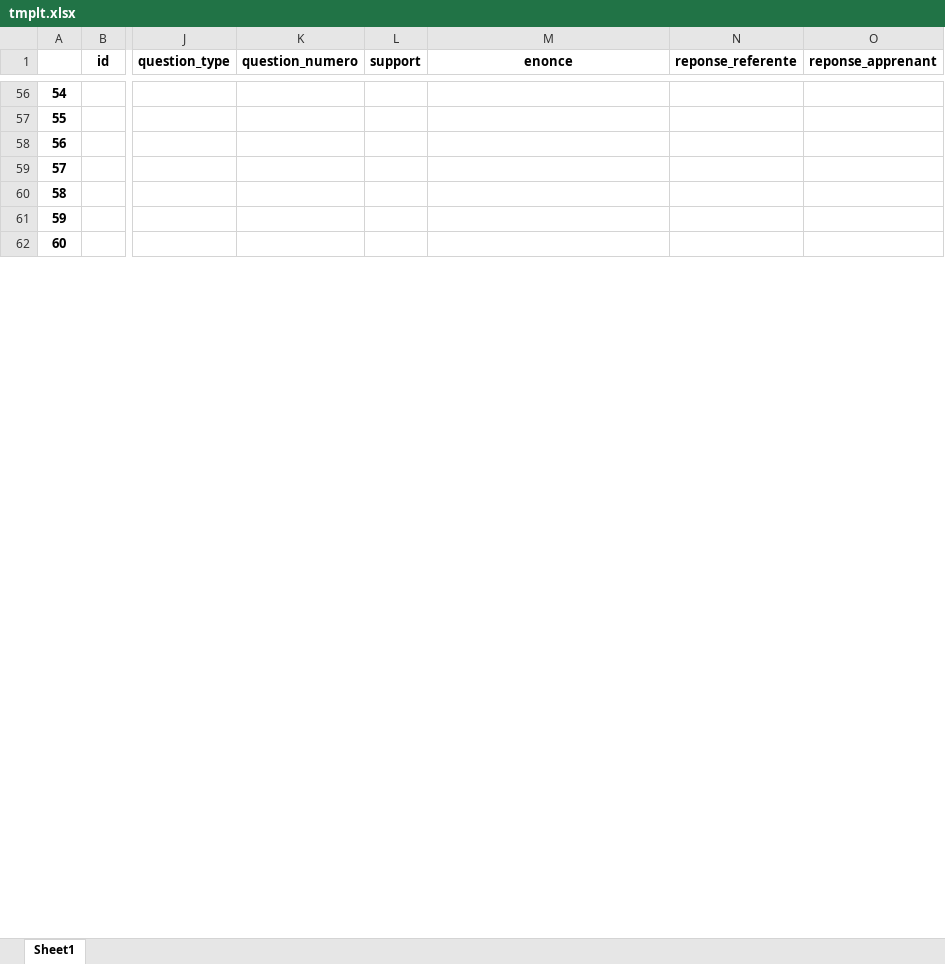
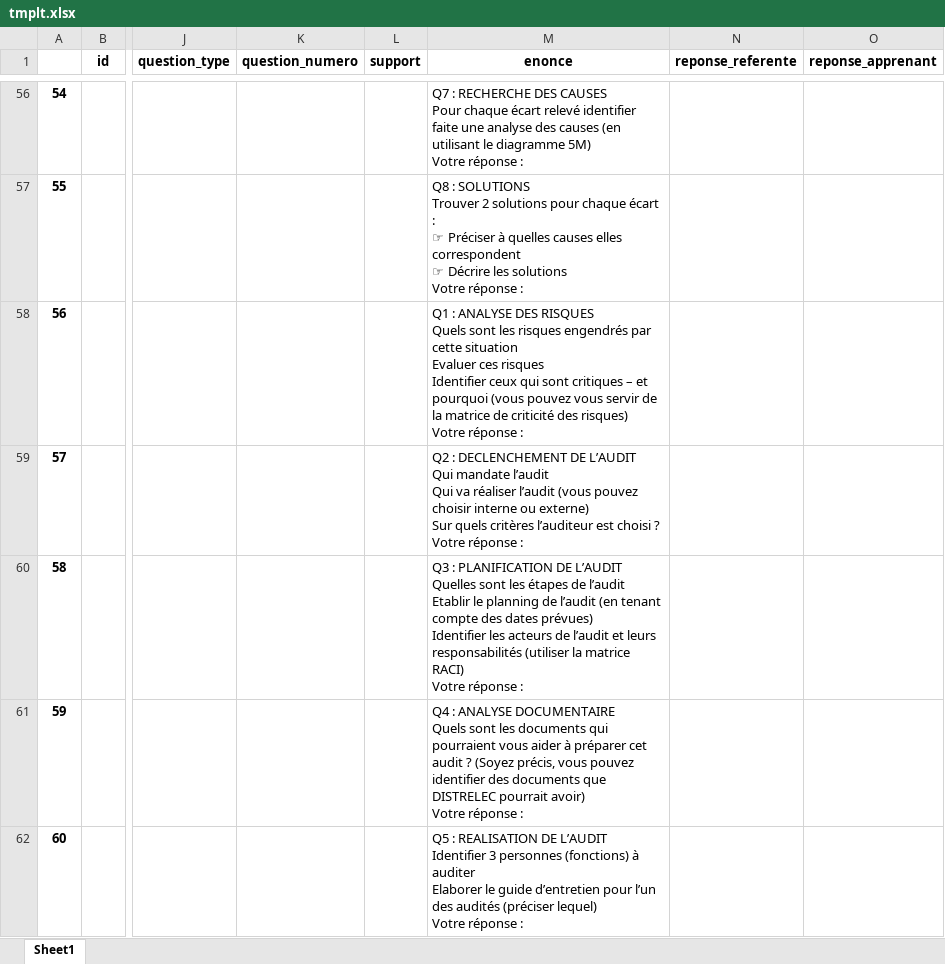
Before and after one commit to meminiainazo/GoodGrades_full, an Excel workbook: tmplt.xlsx, sheet Sheet1, drawn as a sheet; only a part is shown, gaps mark what is left out; values as stored, in another font and other column widths than the file's, no borders; ↵ is a line break in a cell; the diff covers the shown part only; the diff names each change by its address in the sheet, - before the commit and + after, or states it on an @@ line.

```diff
--- a/tmplt.xlsx (sheet Sheet1)
+++ b/tmplt.xlsx (sheet Sheet1)
-M56 (enonce): (empty)
+M56 (enonce): Q7 : RECHERCHE DES CAUSES ↵ Pour chaque écart relevé identifier faite une analyse des causes (en utilisant le diagramme 5M) ↵ Votre réponse :
-M57 (enonce): (empty)
+M57 (enonce): Q8 : SOLUTIONS ↵ Trouver 2 solutions pour chaque écart : ↵ ☞ Préciser à quelles causes elles correspondent ↵ ☞ Décrire les solutions ↵ Votre réponse :
-M58 (enonce): (empty)
+M58 (enonce): Q1 : ANALYSE DES RISQUES ↵ Quels sont les risques engendrés par cette situation ↵ Evaluer ces risques ↵ Identifier ceux qui sont critiques – et pourquoi (vous pouvez vous servir de la matrice de criticité des risques) ↵ Votre réponse :
-M59 (enonce): (empty)
+M59 (enonce): Q2 : DECLENCHEMENT DE L’AUDIT ↵ Qui mandate l’audit ↵ Qui va réaliser l’audit (vous pouvez choisir interne ou externe) ↵ Sur quels critères l’auditeur est choisi ? ↵ Votre réponse :
-M60 (enonce): (empty)
+M60 (enonce): Q3 : PLANIFICATION DE L’AUDIT ↵ Quelles sont les étapes de l’audit ↵ Etablir le planning de l’audit (en tenant compte des dates prévues) ↵ Identifier les acteurs de l’audit et leurs responsabilités (utiliser la matrice RACI) ↵ Votre réponse :
-M61 (enonce): (empty)
+M61 (enonce): Q4 : ANALYSE DOCUMENTAIRE ↵ Quels sont les documents qui pourraient vous aider à préparer cet audit ? (Soyez précis, vous pouvez identifier des documents que DISTRELEC pourrait avoir) ↵ Votre réponse :
-M62 (enonce): (empty)
+M62 (enonce): Q5 : REALISATION DE L’AUDIT ↵ Identifier 3 personnes (fonctions) à auditer ↵ Elaborer le guide d’entretien pour l’un des audités (préciser lequel) ↵ Votre réponse :
```
Also changed, not shown: 241 edited cells elsewhere in this sheet, 6 other files.
